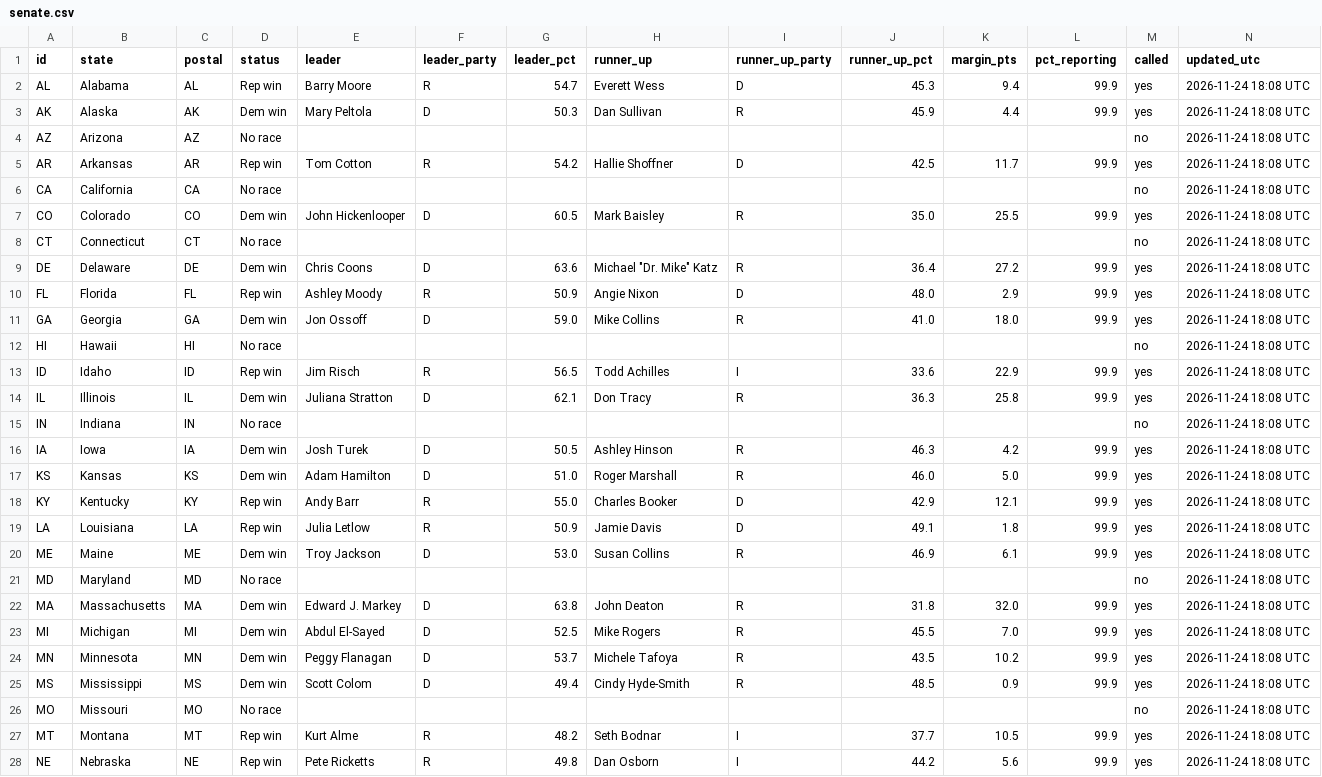
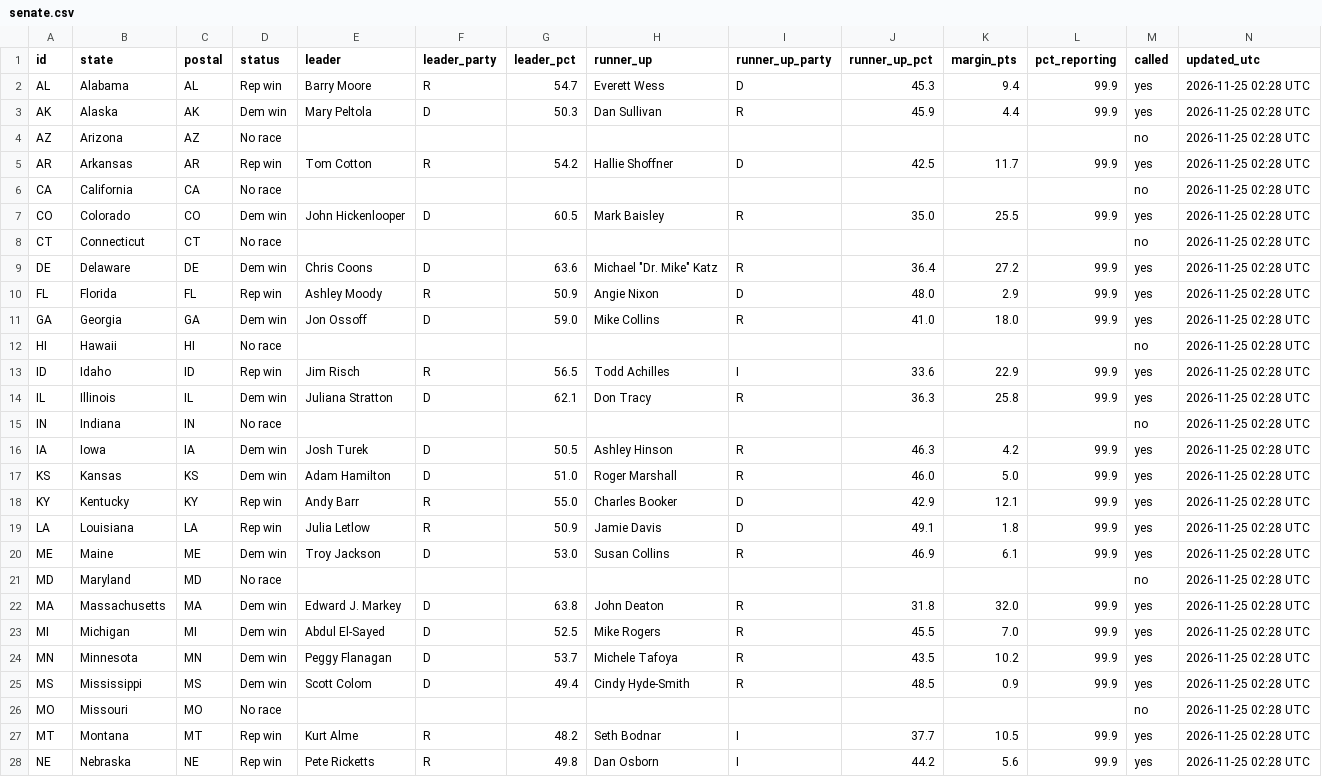
Before and after one commit to Agnarmm/BNAkos2026test, a CSV file: data/senate.csv, drawn as a sheet; only a part is shown; the diff covers the shown part only.

```diff
--- a/data/senate.csv
+++ b/data/senate.csv
@@ -1,28 +1,28 @@
 id,state,postal,status,leader,leader_party,leader_pct,runner_up,runner_up_party,runner_up_pct,margin_pts,pct_reporting,called,updated_utc
-AL,Alabama,AL,Rep win,Barry Moore,R,54.7,Everett Wess,D,45.3,9.4,99.9,yes,2026-11-24 18:08 UTC
-AK,Alaska,AK,Dem win,Mary Peltola,D,50.3,Dan Sullivan,R,45.9,4.4,99.9,yes,2026-11-24 18:08 UTC
-AZ,Arizona,AZ,No race,,,,,,,,,no,2026-11-24 18:08 UTC
-AR,Arkansas,AR,Rep win,Tom Cotton,R,54.2,Hallie Shoffner,D,42.5,11.7,99.9,yes,2026-11-24 18:08 UTC
-CA,California,CA,No race,,,,,,,,,no,2026-11-24 18:08 UTC
-CO,Colorado,CO,Dem win,John Hickenlooper,D,60.5,Mark Baisley,R,35.0,25.5,99.9,yes,2026-11-24 18:08 UTC
-CT,Connecticut,CT,No race,,,,,,,,,no,2026-11-24 18:08 UTC
-DE,Delaware,DE,Dem win,Chris Coons,D,63.6,"Michael ""Dr. Mike"" Katz",R,36.4,27.2,99.9,yes,2026-11-24 18:08 UTC
-FL,Florida,FL,Rep win,Ashley Moody,R,50.9,Angie Nixon,D,48.0,2.9,99.9,yes,2026-11-24 18:08 UTC
-GA,Georgia,GA,Dem win,Jon Ossoff,D,59.0,Mike Collins,R,41.0,18.0,99.9,yes,2026-11-24 18:08 UTC
-HI,Hawaii,HI,No race,,,,,,,,,no,2026-11-24 18:08 UTC
-ID,Idaho,ID,Rep win,Jim Risch,R,56.5,Todd Achilles,I,33.6,22.9,99.9,yes,2026-11-24 18:08 UTC
-IL,Illinois,IL,Dem win,Juliana Stratton,D,62.1,Don Tracy,R,36.3,25.8,99.9,yes,2026-11-24 18:08 UTC
-IN,Indiana,IN,No race,,,,,,,,,no,2026-11-24 18:08 UTC
-IA,Iowa,IA,Dem win,Josh Turek,D,50.5,Ashley Hinson,R,46.3,4.2,99.9,yes,2026-11-24 18:08 UTC
-KS,Kansas,KS,Dem win,Adam Hamilton,D,51.0,Roger Marshall,R,46.0,5.0,99.9,yes,2026-11-24 18:08 UTC
-KY,Kentucky,KY,Rep win,Andy Barr,R,55.0,Charles Booker,D,42.9,12.1,99.9,yes,2026-11-24 18:08 UTC
-LA,Louisiana,LA,Rep win,Julia Letlow,R,50.9,Jamie Davis,D,49.1,1.8,99.9,yes,2026-11-24 18:08 UTC
-ME,Maine,ME,Dem win,Troy Jackson,D,53.0,Susan Collins,R,46.9,6.1,99.9,yes,2026-11-24 18:08 UTC
-MD,Maryland,MD,No race,,,,,,,,,no,2026-11-24 18:08 UTC
-MA,Massachusetts,MA,Dem win,Edward J. Markey,D,63.8,John Deaton,R,31.8,32.0,99.9,yes,2026-11-24 18:08 UTC
-MI,Michigan,MI,Dem win,Abdul El-Sayed,D,52.5,Mike Rogers,R,45.5,7.0,99.9,yes,2026-11-24 18:08 UTC
-MN,Minnesota,MN,Dem win,Peggy Flanagan,D,53.7,Michele Tafoya,R,43.5,10.2,99.9,yes,2026-11-24 18:08 UTC
-MS,Mississippi,MS,Dem win,Scott Colom,D,49.4,Cindy Hyde-Smith,R,48.5,0.9,99.9,yes,2026-11-24 18:08 UTC
-MO,Missouri,MO,No race,,,,,,,,,no,2026-11-24 18:08 UTC
-MT,Montana,MT,Rep win,Kurt Alme,R,48.2,Seth Bodnar,I,37.7,10.5,99.9,yes,2026-11-24 18:08 UTC
-NE,Nebraska,NE,Rep win,Pete  Ricketts,R,49.8,Dan  Osborn,I,44.2,5.6,99.9,yes,2026-11-24 18:08 UTC
+AL,Alabama,AL,Rep win,Barry Moore,R,54.7,Everett Wess,D,45.3,9.4,99.9,yes,2026-11-25 02:28 UTC
+AK,Alaska,AK,Dem win,Mary Peltola,D,50.3,Dan Sullivan,R,45.9,4.4,99.9,yes,2026-11-25 02:28 UTC
+AZ,Arizona,AZ,No race,,,,,,,,,no,2026-11-25 02:28 UTC
+AR,Arkansas,AR,Rep win,Tom Cotton,R,54.2,Hallie Shoffner,D,42.5,11.7,99.9,yes,2026-11-25 02:28 UTC
+CA,California,CA,No race,,,,,,,,,no,2026-11-25 02:28 UTC
+CO,Colorado,CO,Dem win,John Hickenlooper,D,60.5,Mark Baisley,R,35.0,25.5,99.9,yes,2026-11-25 02:28 UTC
+CT,Connecticut,CT,No race,,,,,,,,,no,2026-11-25 02:28 UTC
+DE,Delaware,DE,Dem win,Chris Coons,D,63.6,"Michael ""Dr. Mike"" Katz",R,36.4,27.2,99.9,yes,2026-11-25 02:28 UTC
+FL,Florida,FL,Rep win,Ashley Moody,R,50.9,Angie Nixon,D,48.0,2.9,99.9,yes,2026-11-25 02:28 UTC
+GA,Georgia,GA,Dem win,Jon Ossoff,D,59.0,Mike Collins,R,41.0,18.0,99.9,yes,2026-11-25 02:28 UTC
+HI,Hawaii,HI,No race,,,,,,,,,no,2026-11-25 02:28 UTC
+ID,Idaho,ID,Rep win,Jim Risch,R,56.5,Todd Achilles,I,33.6,22.9,99.9,yes,2026-11-25 02:28 UTC
+IL,Illinois,IL,Dem win,Juliana Stratton,D,62.1,Don Tracy,R,36.3,25.8,99.9,yes,2026-11-25 02:28 UTC
+IN,Indiana,IN,No race,,,,,,,,,no,2026-11-25 02:28 UTC
+IA,Iowa,IA,Dem win,Josh Turek,D,50.5,Ashley Hinson,R,46.3,4.2,99.9,yes,2026-11-25 02:28 UTC
+KS,Kansas,KS,Dem win,Adam Hamilton,D,51.0,Roger Marshall,R,46.0,5.0,99.9,yes,2026-11-25 02:28 UTC
+KY,Kentucky,KY,Rep win,Andy Barr,R,55.0,Charles Booker,D,42.9,12.1,99.9,yes,2026-11-25 02:28 UTC
+LA,Louisiana,LA,Rep win,Julia Letlow,R,50.9,Jamie Davis,D,49.1,1.8,99.9,yes,2026-11-25 02:28 UTC
+ME,Maine,ME,Dem win,Troy Jackson,D,53.0,Susan Collins,R,46.9,6.1,99.9,yes,2026-11-25 02:28 UTC
+MD,Maryland,MD,No race,,,,,,,,,no,2026-11-25 02:28 UTC
+MA,Massachusetts,MA,Dem win,Edward J. Markey,D,63.8,John Deaton,R,31.8,32.0,99.9,yes,2026-11-25 02:28 UTC
+MI,Michigan,MI,Dem win,Abdul El-Sayed,D,52.5,Mike Rogers,R,45.5,7.0,99.9,yes,2026-11-25 02:28 UTC
+MN,Minnesota,MN,Dem win,Peggy Flanagan,D,53.7,Michele Tafoya,R,43.5,10.2,99.9,yes,2026-11-25 02:28 UTC
+MS,Mississippi,MS,Dem win,Scott Colom,D,49.4,Cindy Hyde-Smith,R,48.5,0.9,99.9,yes,2026-11-25 02:28 UTC
+MO,Missouri,MO,No race,,,,,,,,,no,2026-11-25 02:28 UTC
+MT,Montana,MT,Rep win,Kurt Alme,R,48.2,Seth Bodnar,I,37.7,10.5,99.9,yes,2026-11-25 02:28 UTC
+NE,Nebraska,NE,Rep win,Pete  Ricketts,R,49.8,Dan  Osborn,I,44.2,5.6,99.9,yes,2026-11-25 02:28 UTC
```
Also changed, not shown: 23 edited cells elsewhere in this file, data/house.csv.
